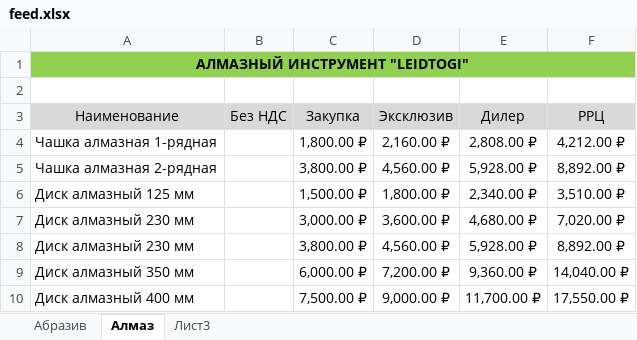
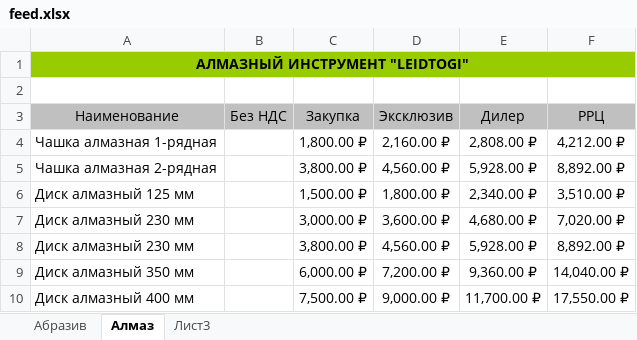
Before and after one commit to ogneyar/LeidtogiServer, an Excel workbook: server/prices/leidtogi/feed.xlsx, sheet Алмаз, drawn as a sheet; values as stored, in another font and other column widths than the file's, no borders; the diff names each change by its address in the sheet, - before the commit and + after, or states it on an @@ line.

```diff
--- a/server/prices/leidtogi/feed.xlsx (sheet Алмаз)
+++ b/server/prices/leidtogi/feed.xlsx (sheet Алмаз)
-A1:F1 fill: #92D050
+A1:F1 fill: #99CC00
-A3:F3 fill: #D9D9D9
+A3:F3 fill: #C0C0C0
```
Also changed, not shown: sheet Абразив, charts or pictures, 4 other files.
